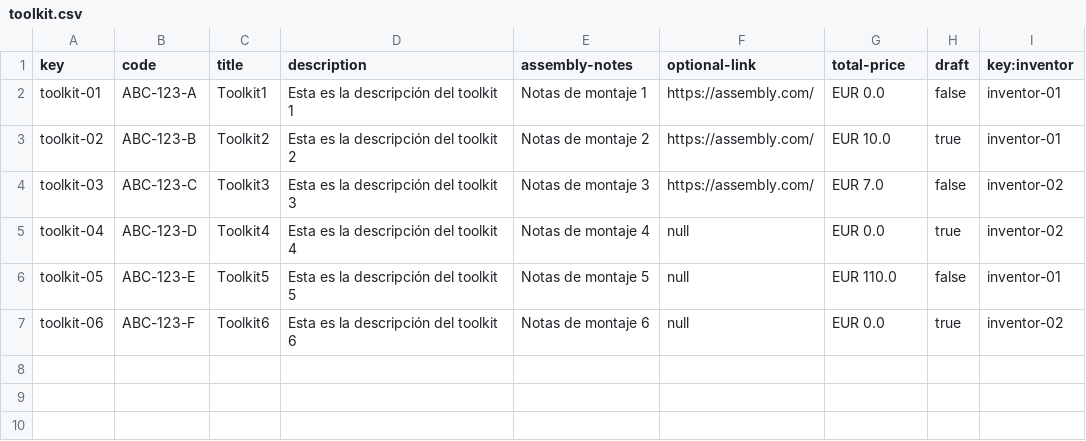
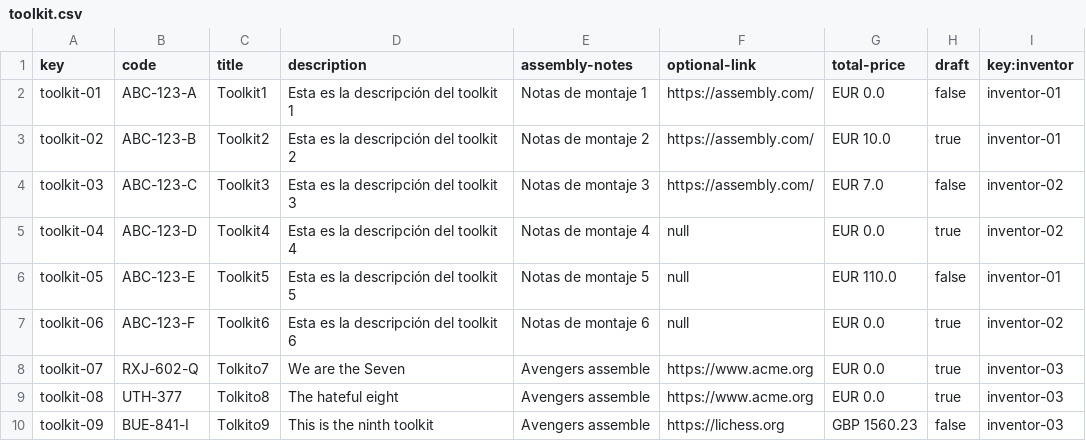
Before and after one commit to cesargaldor/Acme-Toolkits-E5.03, a CSV file: src/main/webapp/WEB-INF/resources/sample-data/toolkit.csv, drawn as a sheet; the diff names each change by its address in the sheet, - before the commit and + after, or states it on an @@ line.

Commit message:
-Completado Toolkit en vista any, cuando accedes a un toolkit que no tienes derechos te salta un error 500

```diff
--- a/src/main/webapp/WEB-INF/resources/sample-data/toolkit.csv
+++ b/src/main/webapp/WEB-INF/resources/sample-data/toolkit.csv
+row 8: toolkit-07 | RXJ-602-Q | Tolkito7 | We are the Seven | Avengers assemble | https://www.acme.org | EUR 0.0 | true | inventor-03
+row 9: toolkit-08 | UTH-377 | Tolkito8 | The hateful eight | Avengers assemble | https://www.acme.org | EUR 0.0 | true | inventor-03
+row 10: toolkit-09 | BUE-841-I | Tolkito9 | This is the ninth toolkit | Avengers assemble | https://lichess.org | GBP 1560.23 | false | inventor-03
```
Also changed, not shown: src/main/webapp/WEB-INF/resources/sample-data/inventor.csv, src/main/webapp/WEB-INF/resources/sample-data/user-account.csv, 20 other files.
